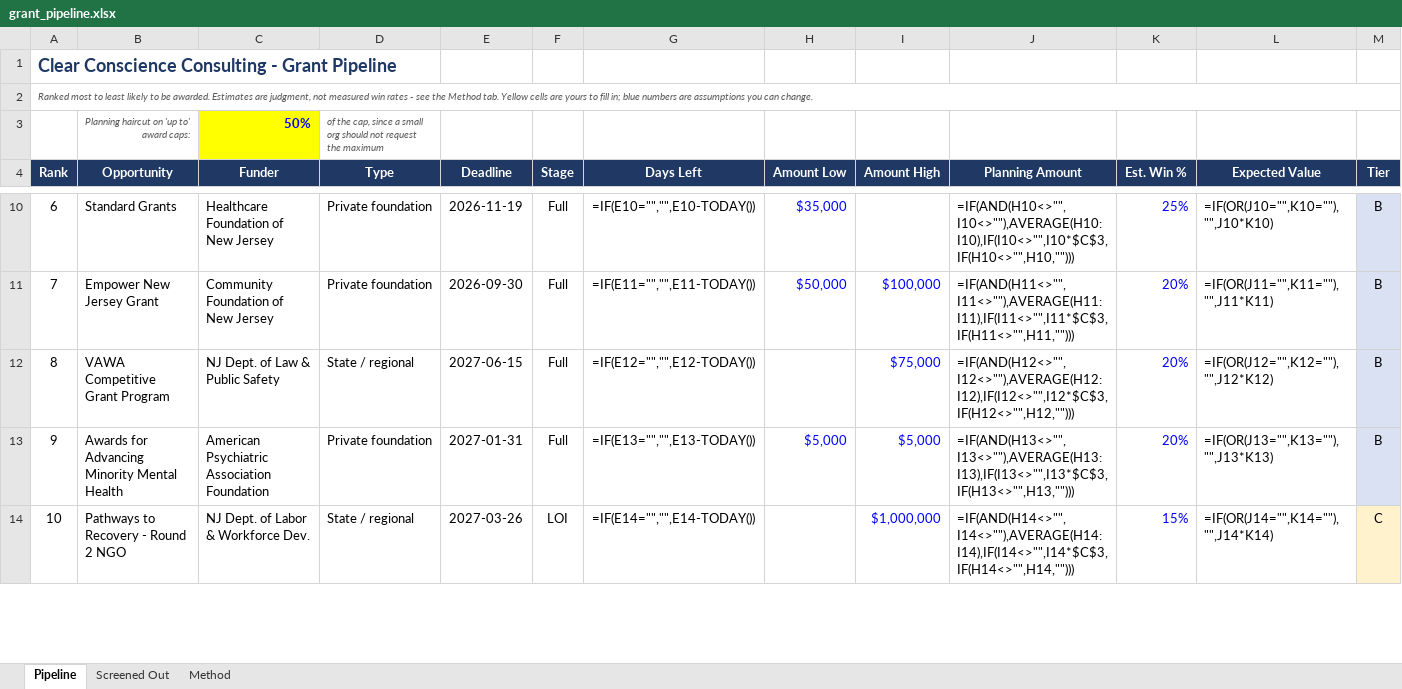
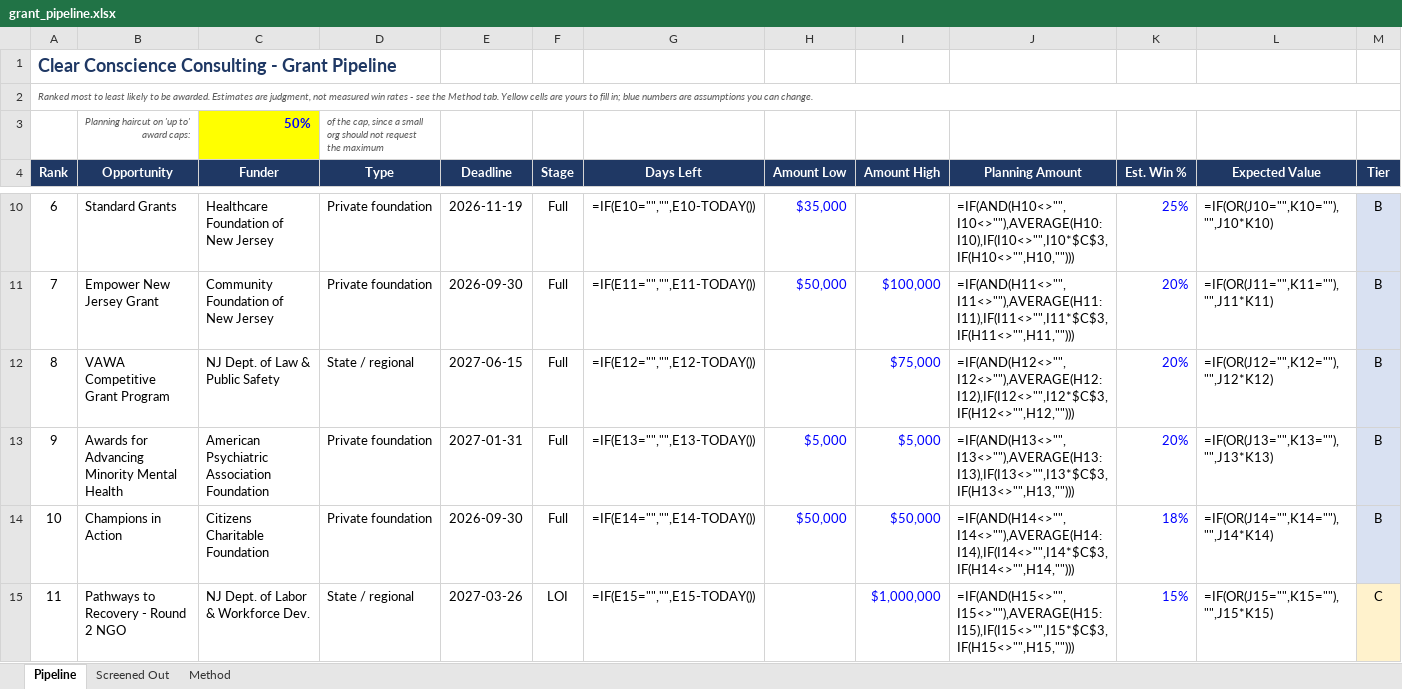
Before and after one commit to andreaagore77/daily-brain, an Excel workbook: grant_search/data/grant_pipeline.xlsx, sheet Pipeline, drawn as a sheet; only a part is shown, gaps mark what is left out; values as stored, in another font and other column widths than the file's, no borders; formulas without a stored value are shown as written; addresses are those after the commit; rows hold the shown columns only; the diff covers the shown part only; the diff names each change by its address in the sheet, - before the commit and + after, or states it on an @@ line.

```diff
--- a/grant_search/data/grant_pipeline.xlsx (sheet Pipeline)
+++ b/grant_search/data/grant_pipeline.xlsx (sheet Pipeline)
+row 14: 10 | Champions in Action | Citizens Charitable Foundation | Private foundation | 2026-09-30 | Full | =IF(E14="","",E14-TODAY()) | $50,000 | $50,000 | =IF(AND(H14<>"",I14<>""),AVERAGE(H14:I14),IF(I14<>"",I14*$C$3,IF(H14<>"",H14,""))) | 18% | =IF(OR(J14="",K14=""),"",J14*K14) | B
@@ column A (Rank) renumbered between rows 15 and 16 @@
-G15 (Days Left): =IF(E14="","",E14-TODAY())
+G15 (Days Left): =IF(E15="","",E15-TODAY())
-J15 (Planning Amount): =IF(AND(H14<>"",I14<>""),AVERAGE(H14:I14),IF(I14<>"",I14*$C$3,IF(H14<>"",H14,"")))
+J15 (Planning Amount): =IF(AND(H15<>"",I15<>""),AVERAGE(H15:I15),IF(I15<>"",I15*$C$3,IF(H15<>"",H15,"")))
-L15 (Expected Value): =IF(OR(J14="",K14=""),"",J14*K14)
+L15 (Expected Value): =IF(OR(J15="",K15=""),"",J15*K15)
```
Also changed, not shown: 1 removed row and 3 edited cells elsewhere in this sheet, 3 other files.
